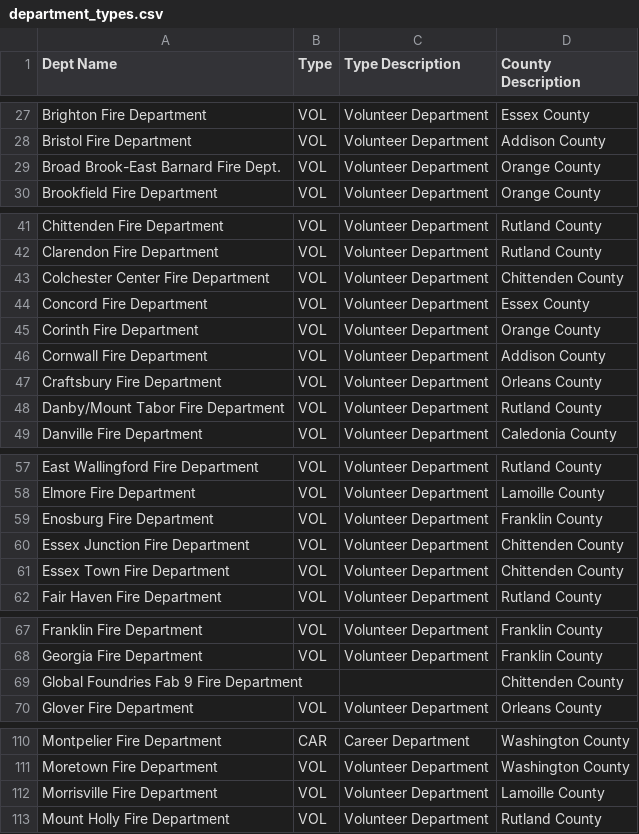
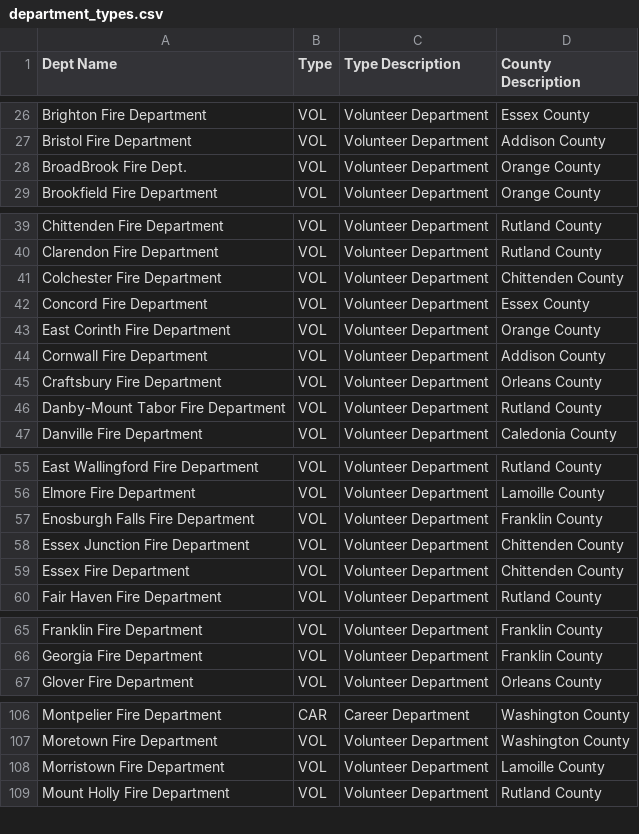
Before and after one commit to FRACTR-App/FRACTR, a CSV file: department_types.csv, drawn as a sheet; only a part is shown, gaps mark what is left out; the diff covers the shown part only.

Commit message:
department types backend done

```diff
--- a/department_types.csv
+++ b/department_types.csv
@@ -29 +28 @@ Bristol Fire Department,VOL,Volunteer Department,Addison County
-Broad Brook-East Barnard Fire Dept.,VOL,Volunteer Department,Orange County
+"BroadBrook Fire Dept.","VOL","Volunteer Department","Orange County"
@@ -43 +41 @@ Clarendon Fire Department,VOL,Volunteer Department,Rutland County
-Colchester Center Fire Department,VOL,Volunteer Department,Chittenden County
+"Colchester Fire Department","VOL","Volunteer Department","Chittenden County"
@@ -45 +43 @@ Concord Fire Department,VOL,Volunteer Department,Essex County
-Corinth Fire Department,VOL,Volunteer Department,Orange County
+"East Corinth Fire Department","VOL","Volunteer Department","Orange County"
@@ -48 +46 @@ Craftsbury Fire Department,VOL,Volunteer Department,Orleans County
-Danby/Mount Tabor Fire Department,VOL,Volunteer Department,Rutland County
+"Danby-Mount Tabor Fire Department","VOL","Volunteer Department","Rutland County"
@@ -59 +57 @@ Elmore Fire Department,VOL,Volunteer Department,Lamoille County
-Enosburg Fire Department,VOL,Volunteer Department,Franklin County
+"Enosburgh Falls Fire Department","VOL","Volunteer Department","Franklin County"
@@ -61 +59 @@ Essex Junction Fire Department,VOL,Volunteer Department,Chittenden County
-Essex Town Fire Department,VOL,Volunteer Department,Chittenden County
+"Essex Fire Department","VOL","Volunteer Department","Chittenden County"
@@ -69 +66,0 @@ Georgia Fire Department,VOL,Volunteer Department,Franklin County
-Global Foundries Fab 9 Fire Department,,,Chittenden County
@@ -112 +108 @@ Moretown Fire Department,VOL,Volunteer Department,Washington County
-Morrisville Fire Department,VOL,Volunteer Department,Lamoille County
+"Morristown Fire Department","VOL","Volunteer Department","Lamoille County"
```
Also changed, not shown: 3 added rows, 6 removed rows and 11 edited cells elsewhere in this file, 1 other file.
